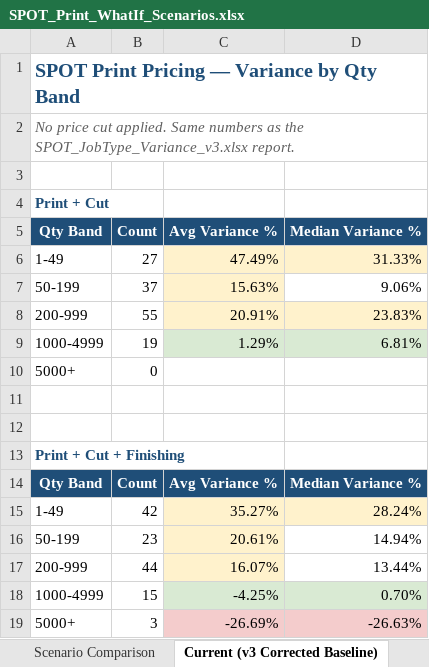
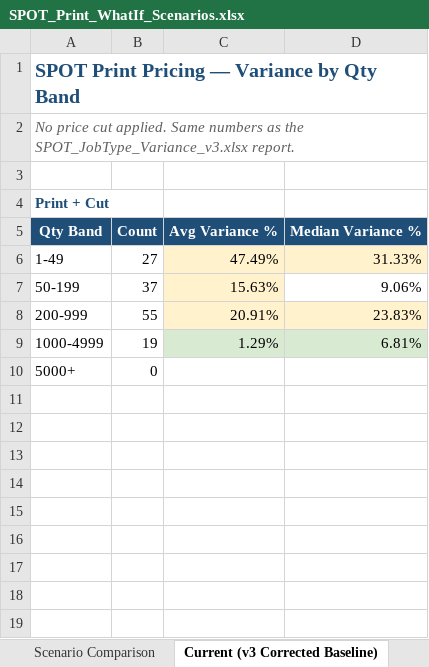
Before and after one commit to ariley-111/SPOT-Cloud-R2.0, an Excel workbook: analysis/SPOT_Print_WhatIf_Scenarios.xlsx, sheet Current (v3 Corrected Baseline), drawn as a sheet; values as stored, in another font and other column widths than the file's, no borders; charts and pictures not drawn; the diff names each change by its address in the sheet, - before the commit and + after, or states it on an @@ line.

```diff
--- a/analysis/SPOT_Print_WhatIf_Scenarios.xlsx (sheet Current (v3 Corrected Baseline))
+++ b/analysis/SPOT_Print_WhatIf_Scenarios.xlsx (sheet Current (v3 Corrected Baseline))
-row 11: (empty)
-row 12: (empty)
-row 13: Print + Cut + Finishing
-row 14: Qty Band | Count | Avg Variance % | Median Variance %
-row 15: 1-49 | 42 | 35.27% | 28.24%
-row 16: 50-199 | 23 | 20.61% | 14.94%
-row 17: 200-999 | 44 | 16.07% | 13.44%
-row 18: 1000-4999 | 15 | -4.25% | 0.70%
-row 19: 5000+ | 3 | -26.69% | -26.63%
```
Also changed, not shown: sheet Scenario Comparison, sheet Recommendation, sheet Scenario A, sheet Scenario B, sheet Scenario C, charts or pictures, backend/static_assets/SPOT_Print_WhatIf_Scenarios.xlsx, 1 other file.
